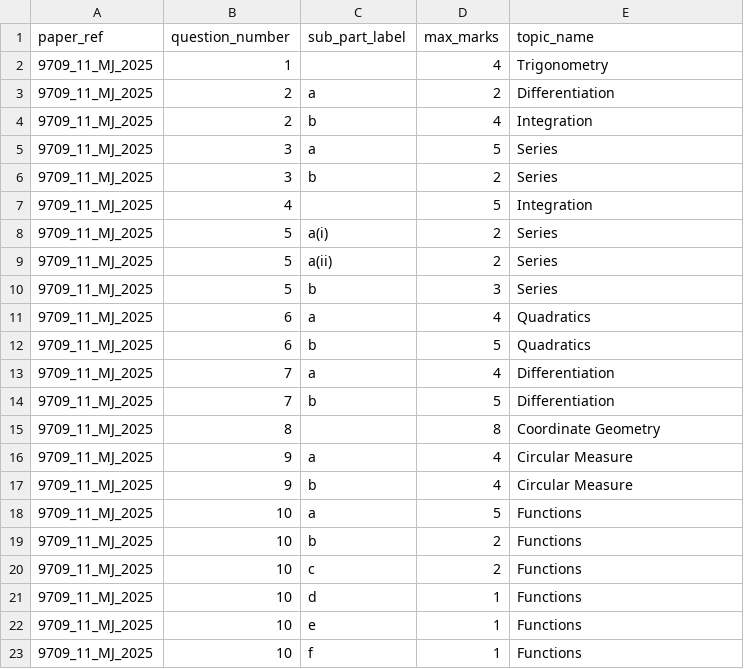
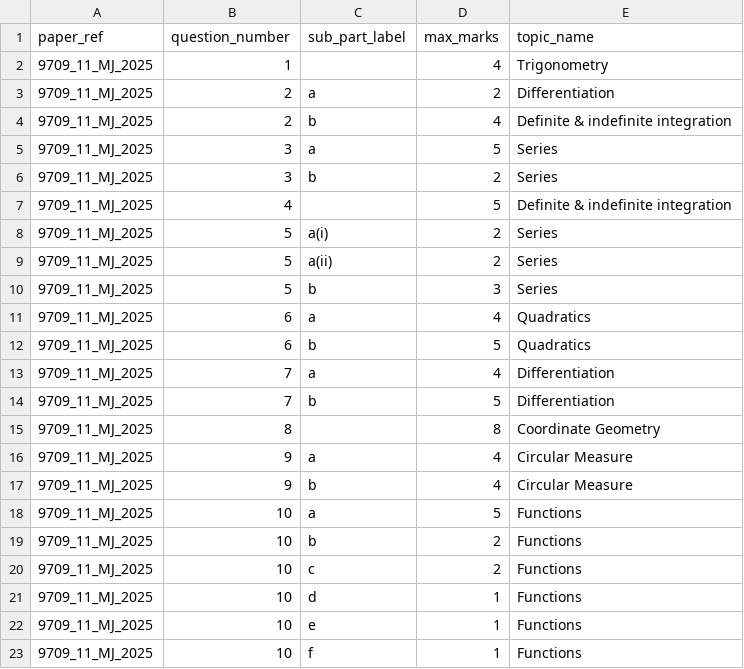
Before and after one commit to rohithe20/oneview_analytics, a CSV file: app/seed/data/questions.csv, drawn as a sheet.

```diff
--- a/app/seed/data/questions.csv
+++ b/app/seed/data/questions.csv
@@ -3,6 +3,6 @@ paper_ref,question_number,sub_part_label,max_marks,topic_name
 9709_11_MJ_2025,2,a,2,Differentiation
-9709_11_MJ_2025,2,b,4,Integration
+9709_11_MJ_2025,2,b,4,Definite & indefinite integration
 9709_11_MJ_2025,3,a,5,Series
 9709_11_MJ_2025,3,b,2,Series
-9709_11_MJ_2025,4,,5,Integration
+9709_11_MJ_2025,4,,5,Definite & indefinite integration
 9709_11_MJ_2025,5,a(i),2,Series
```
Also changed, not shown: 9 other files.
